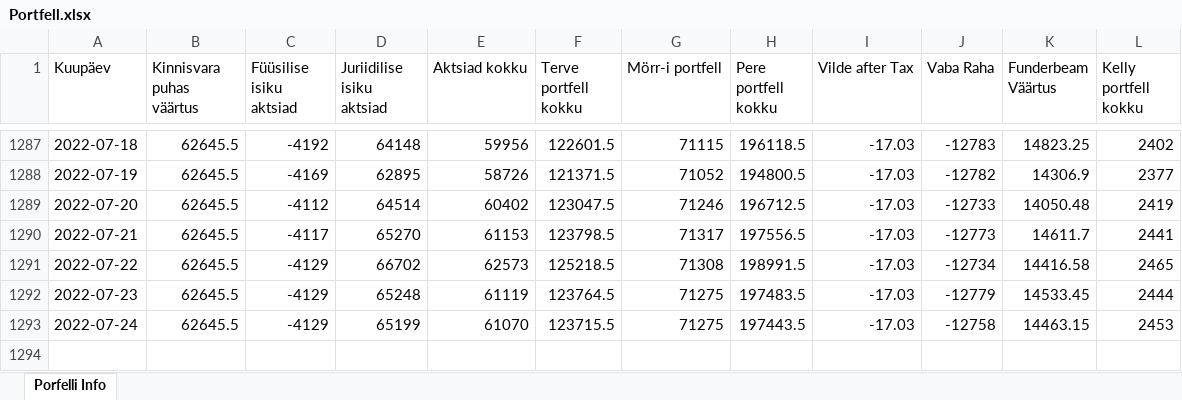
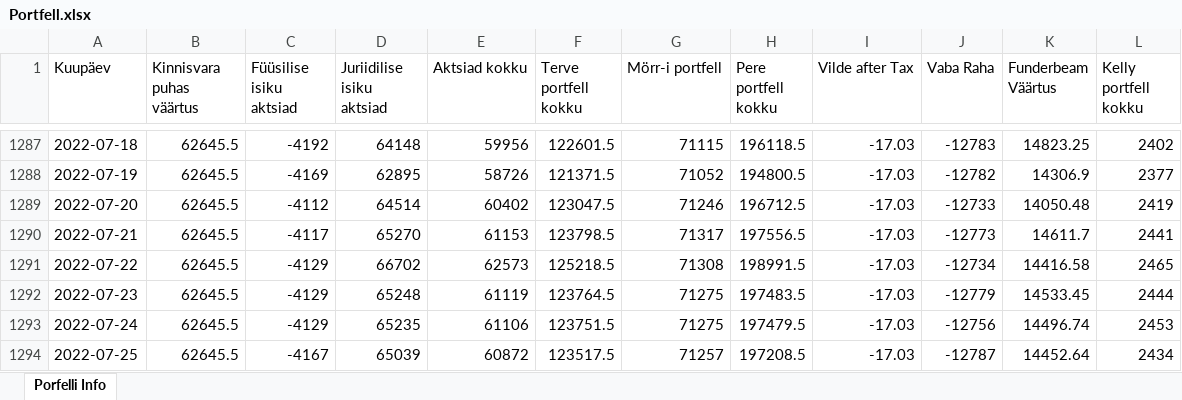
Before and after one commit to ValmeI/Portfolio_calculator, an Excel workbook: Portfell.xlsx, sheet Porfelli Info, drawn as a sheet; only a part is shown, gaps mark what is left out; values as stored, in another font and other column widths than the file's, no borders; the diff names each change by its address in the sheet, - before the commit and + after, or states it on an @@ line.

```diff
--- a/Portfell.xlsx (sheet Porfelli Info)
+++ b/Portfell.xlsx (sheet Porfelli Info)
-D1293 (Juriidilise isiku aktsiad): 65199
+D1293 (Juriidilise isiku aktsiad): 65235
-E1293 (Aktsiad kokku): 61070
+E1293 (Aktsiad kokku): 61106
-F1293 (Terve portfell kokku): 123715.5
+F1293 (Terve portfell kokku): 123751.5
-H1293 (Pere portfell kokku): 197443.5
+H1293 (Pere portfell kokku): 197479.5
-J1293 (Vaba Raha): -12758
+J1293 (Vaba Raha): -12756
-K1293 (Funderbeam Väärtus): 14463.15
+K1293 (Funderbeam Väärtus): 14496.74
+row 1294: 2022-07-25 | 62645.5 | -4167 | 65039 | 60872 | 123517.5 | 71257 | 197208.5 | -17.03 | -12787 | 14452.64 | 2434
```
Also changed, not shown: 3 other files.
